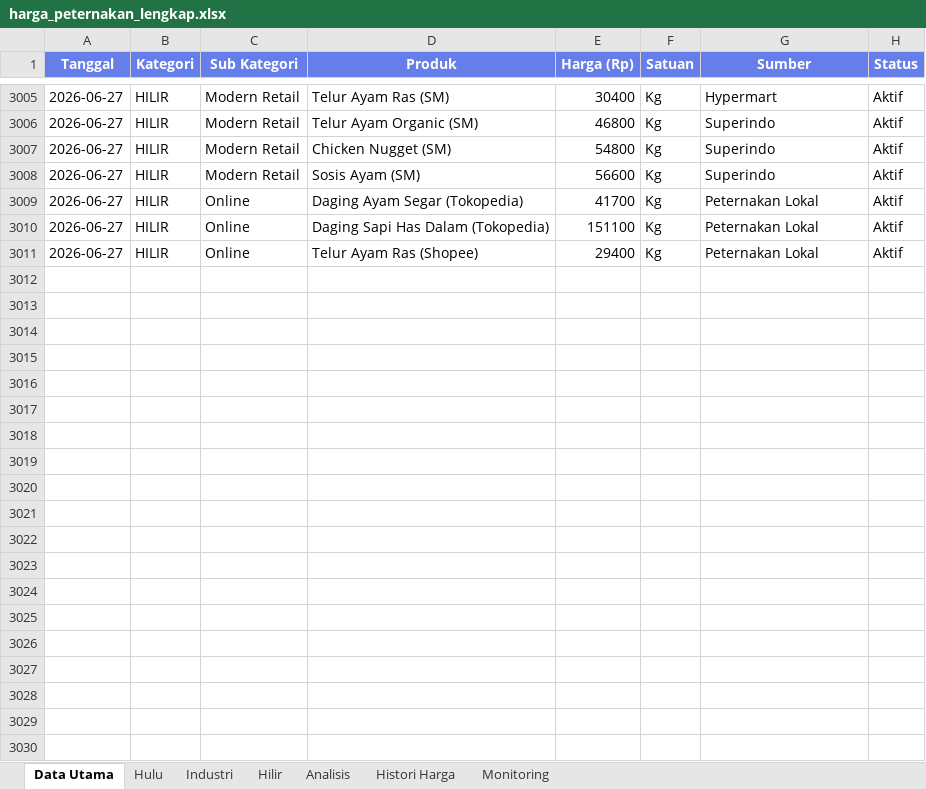
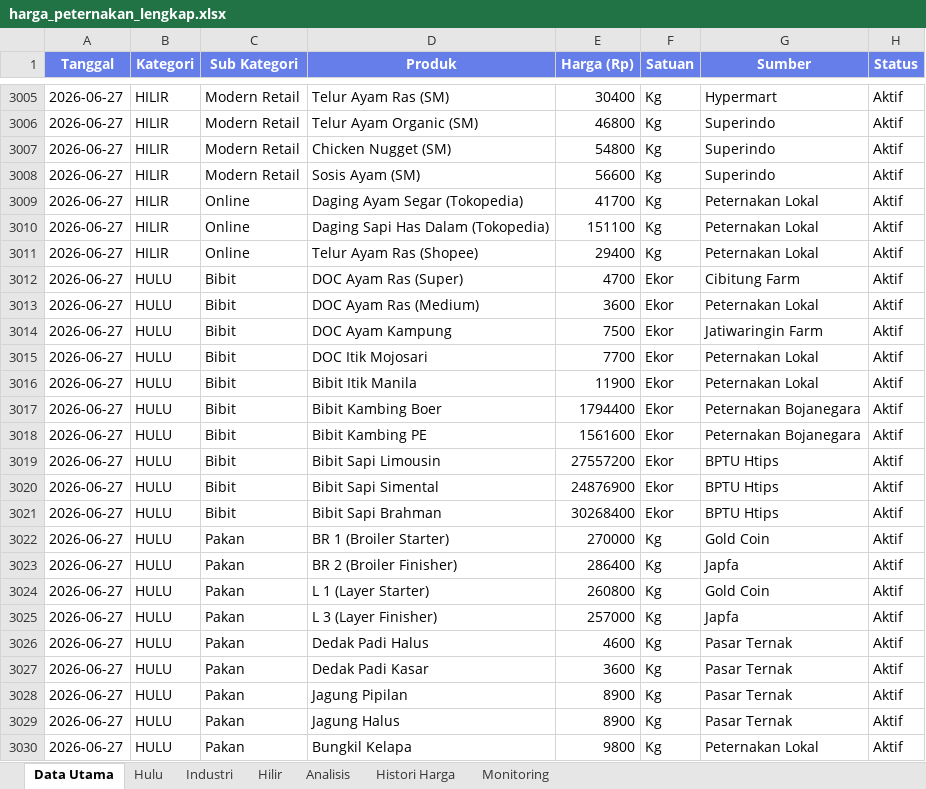
Before and after one commit to adiorany3/sembako-dashboard, an Excel workbook: data/harga_peternakan_lengkap.xlsx, sheet Data Utama, drawn as a sheet; only a part is shown, gaps mark what is left out; values as stored, in another font and other column widths than the file's, no borders; the diff covers the shown part only; the diff names each change by its address in the sheet, - before the commit and + after, or states it on an @@ line.

```diff
--- a/data/harga_peternakan_lengkap.xlsx (sheet Data Utama)
+++ b/data/harga_peternakan_lengkap.xlsx (sheet Data Utama)
+row 3012: 2026-06-27 | HULU | Bibit | DOC Ayam Ras (Super) | 4700 | Ekor | Cibitung Farm | Aktif
+row 3013: 2026-06-27 | HULU | Bibit | DOC Ayam Ras (Medium) | 3600 | Ekor | Peternakan Lokal | Aktif
+row 3014: 2026-06-27 | HULU | Bibit | DOC Ayam Kampung | 7500 | Ekor | Jatiwaringin Farm | Aktif
+row 3015: 2026-06-27 | HULU | Bibit | DOC Itik Mojosari | 7700 | Ekor | Peternakan Lokal | Aktif
+row 3016: 2026-06-27 | HULU | Bibit | Bibit Itik Manila | 11900 | Ekor | Peternakan Lokal | Aktif
+row 3017: 2026-06-27 | HULU | Bibit | Bibit Kambing Boer | 1794400 | Ekor | Peternakan Bojanegara | Aktif
+row 3018: 2026-06-27 | HULU | Bibit | Bibit Kambing PE | 1561600 | Ekor | Peternakan Bojanegara | Aktif
+row 3019: 2026-06-27 | HULU | Bibit | Bibit Sapi Limousin | 27557200 | Ekor | BPTU Htips | Aktif
+row 3020: 2026-06-27 | HULU | Bibit | Bibit Sapi Simental | 24876900 | Ekor | BPTU Htips | Aktif
+row 3021: 2026-06-27 | HULU | Bibit | Bibit Sapi Brahman | 30268400 | Ekor | BPTU Htips | Aktif
+row 3022: 2026-06-27 | HULU | Pakan | BR 1 (Broiler Starter) | 270000 | Kg | Gold Coin | Aktif
+row 3023: 2026-06-27 | HULU | Pakan | BR 2 (Broiler Finisher) | 286400 | Kg | Japfa | Aktif
+row 3024: 2026-06-27 | HULU | Pakan | L 1 (Layer Starter) | 260800 | Kg | Gold Coin | Aktif
+row 3025: 2026-06-27 | HULU | Pakan | L 3 (Layer Finisher) | 257000 | Kg | Japfa | Aktif
+row 3026: 2026-06-27 | HULU | Pakan | Dedak Padi Halus | 4600 | Kg | Pasar Ternak | Aktif
+row 3027: 2026-06-27 | HULU | Pakan | Dedak Padi Kasar | 3600 | Kg | Pasar Ternak | Aktif
+row 3028: 2026-06-27 | HULU | Pakan | Jagung Pipilan | 8900 | Kg | Pasar Ternak | Aktif
+row 3029: 2026-06-27 | HULU | Pakan | Jagung Halus | 8900 | Kg | Pasar Ternak | Aktif
+row 3030: 2026-06-27 | HULU | Pakan | Bungkil Kelapa | 9800 | Kg | Peternakan Lokal | Aktif
```
Also changed, not shown: 67 added rows elsewhere in this sheet, sheet Hulu, sheet Hilir, sheet Industri, data/harga_saham_ihsg.xlsx, data/sentimen_berita.xlsx, 2 other files.
